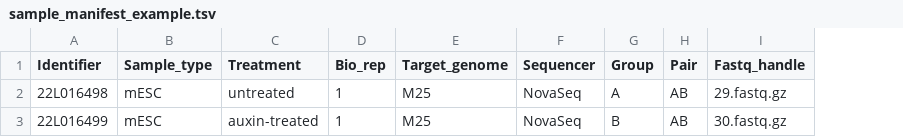
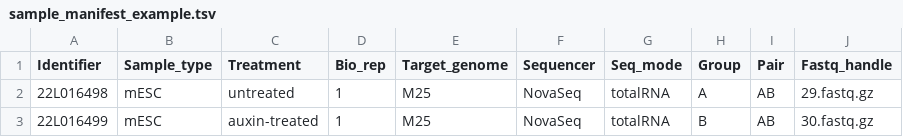
Before and after one commit to paurosales/labeled-nascent-rnaseq-snakemake-pipeline, a TSV file: config/sample_manifest_example.tsv, drawn as a sheet; the diff names each change by its address in the sheet, - before the commit and + after, or states it on an @@ line.

```diff
--- a/config/sample_manifest_example.tsv
+++ b/config/sample_manifest_example.tsv
+column G (Seq_mode), rows 2-3: totalRNA | totalRNA
```
Also changed, not shown: 5 other files.
